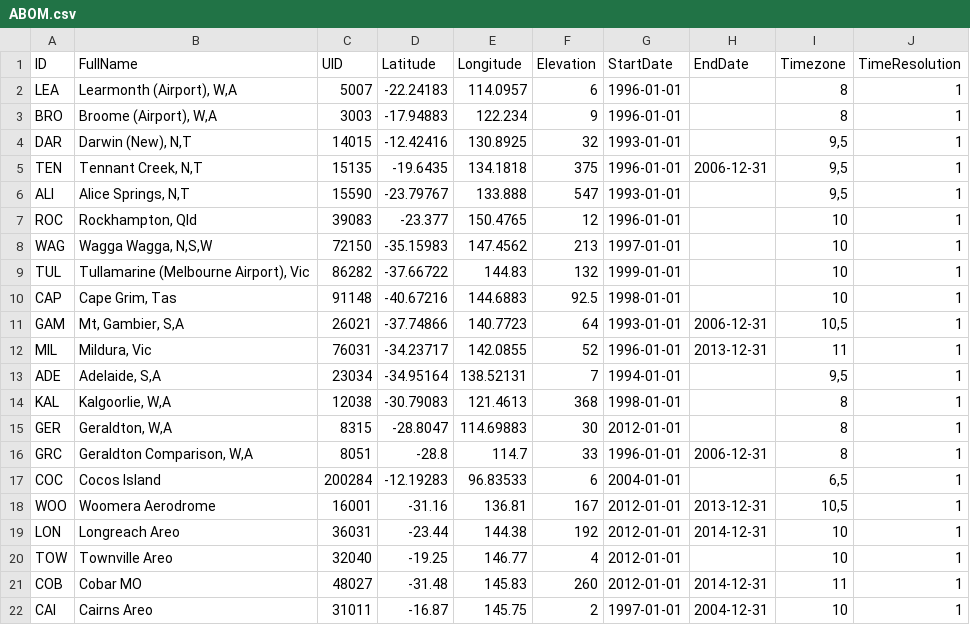
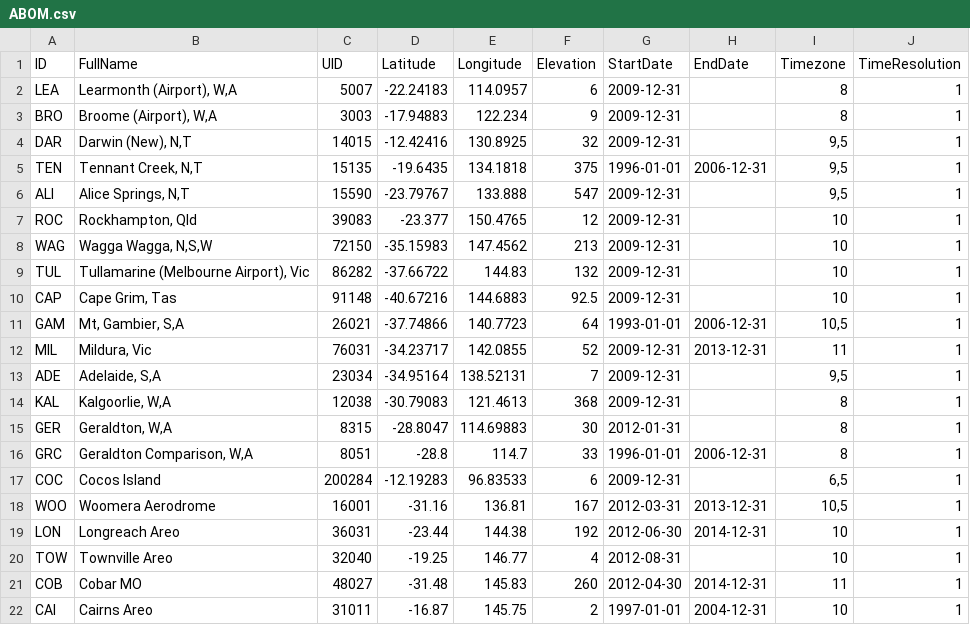
Before and after one commit to jcumbicosr/libinsitu, a CSV file: res/station-info/ABOM.csv, drawn as a sheet.

Commit message:
Updated start dates of ABOM

```diff
--- a/res/station-info/ABOM.csv
+++ b/res/station-info/ABOM.csv
@@ -1,22 +1,22 @@
 ID,FullName,UID,Latitude,Longitude,Elevation,StartDate,EndDate,Timezone,TimeResolution
-LEA,"Learmonth (Airport), W,A",5007,-22.24183,114.0957,6,1996-01-01,,8,1
-BRO,"Broome (Airport), W,A",3003,-17.94883,122.234,9,1996-01-01,,8,1
-DAR,"Darwin (New), N,T",14015,-12.42416,130.8925,32,1993-01-01,,"9,5",1
+LEA,"Learmonth (Airport), W,A",5007,-22.24183,114.0957,6,2009-12-31,,8,1
+BRO,"Broome (Airport), W,A",3003,-17.94883,122.234,9,2009-12-31,,8,1
+DAR,"Darwin (New), N,T",14015,-12.42416,130.8925,32,2009-12-31,,"9,5",1
 TEN,"Tennant Creek, N,T",15135,-19.6435,134.1818,375,1996-01-01,2006-12-31,"9,5",1
-ALI,"Alice Springs, N,T",15590,-23.79767,133.888,547,1993-01-01,,"9,5",1
-ROC,"Rockhampton, Qld",39083,-23.377,150.4765,12,1996-01-01,,10,1
-WAG,"Wagga Wagga, N,S,W",72150,-35.15983,147.4562,213,1997-01-01,,10,1
-TUL,"Tullamarine (Melbourne Airport), Vic",86282,-37.66722,144.83,132,1999-01-01,,10,1
-CAP,"Cape Grim, Tas",91148,-40.67216,144.6883,92.5,1998-01-01,,10,1
+ALI,"Alice Springs, N,T",15590,-23.79767,133.888,547,2009-12-31,,"9,5",1
+ROC,"Rockhampton, Qld",39083,-23.377,150.4765,12,2009-12-31,,10,1
+WAG,"Wagga Wagga, N,S,W",72150,-35.15983,147.4562,213,2009-12-31,,10,1
+TUL,"Tullamarine (Melbourne Airport), Vic",86282,-37.66722,144.83,132,2009-12-31,,10,1
+CAP,"Cape Grim, Tas",91148,-40.67216,144.6883,92.5,2009-12-31,,10,1
 GAM,"Mt, Gambier, S,A",26021,-37.74866,140.7723,64,1993-01-01,2006-12-31,"10,5",1
-MIL,"Mildura, Vic",76031,-34.23717,142.0855,52,1996-01-01,2013-12-31,11,1
-ADE,"Adelaide, S,A",23034,-34.95164,138.52131,7,1994-01-01,,"9,5",1
-KAL,"Kalgoorlie, W,A",12038,-30.79083,121.4613,368,1998-01-01,,8,1
-GER,"Geraldton, W,A",8315,-28.8047,114.69883,30,2012-01-01,,8,1
+MIL,"Mildura, Vic",76031,-34.23717,142.0855,52,2009-12-31,2013-12-31,11,1
+ADE,"Adelaide, S,A",23034,-34.95164,138.52131,7,2009-12-31,,"9,5",1
+KAL,"Kalgoorlie, W,A",12038,-30.79083,121.4613,368,2009-12-31,,8,1
+GER,"Geraldton, W,A",8315,-28.8047,114.69883,30,2012-01-31,,8,1
 GRC,"Geraldton Comparison, W,A",8051,-28.8,114.7,33,1996-01-01,2006-12-31,8,1
-COC,Cocos Island,200284,-12.19283,96.83533,6,2004-01-01,,"6,5",1
-WOO,Woomera Aerodrome,16001,-31.16,136.81,167,2012-01-01,2013-12-31,"10,5",1
-LON,Longreach Areo,36031,-23.44,144.38,192,2012-01-01,2014-12-31,10,1
-TOW,Townville Areo,32040,-19.25,146.77,4,2012-01-01,,10,1
-COB,Cobar MO,48027,-31.48,145.83,260,2012-01-01,2014-12-31,11,1
+COC,Cocos Island,200284,-12.19283,96.83533,6,2009-12-31,,"6,5",1
+WOO,Woomera Aerodrome,16001,-31.16,136.81,167,2012-03-31,2013-12-31,"10,5",1
+LON,Longreach Areo,36031,-23.44,144.38,192,2012-06-30,2014-12-31,10,1
+TOW,Townville Areo,32040,-19.25,146.77,4,2012-08-31,,10,1
+COB,Cobar MO,48027,-31.48,145.83,260,2012-04-30,2014-12-31,11,1
 CAI,Cairns Areo,31011,-16.87,145.75,2,1997-01-01,2004-12-31,10,1
```
Also changed, not shown: 4 other files.
